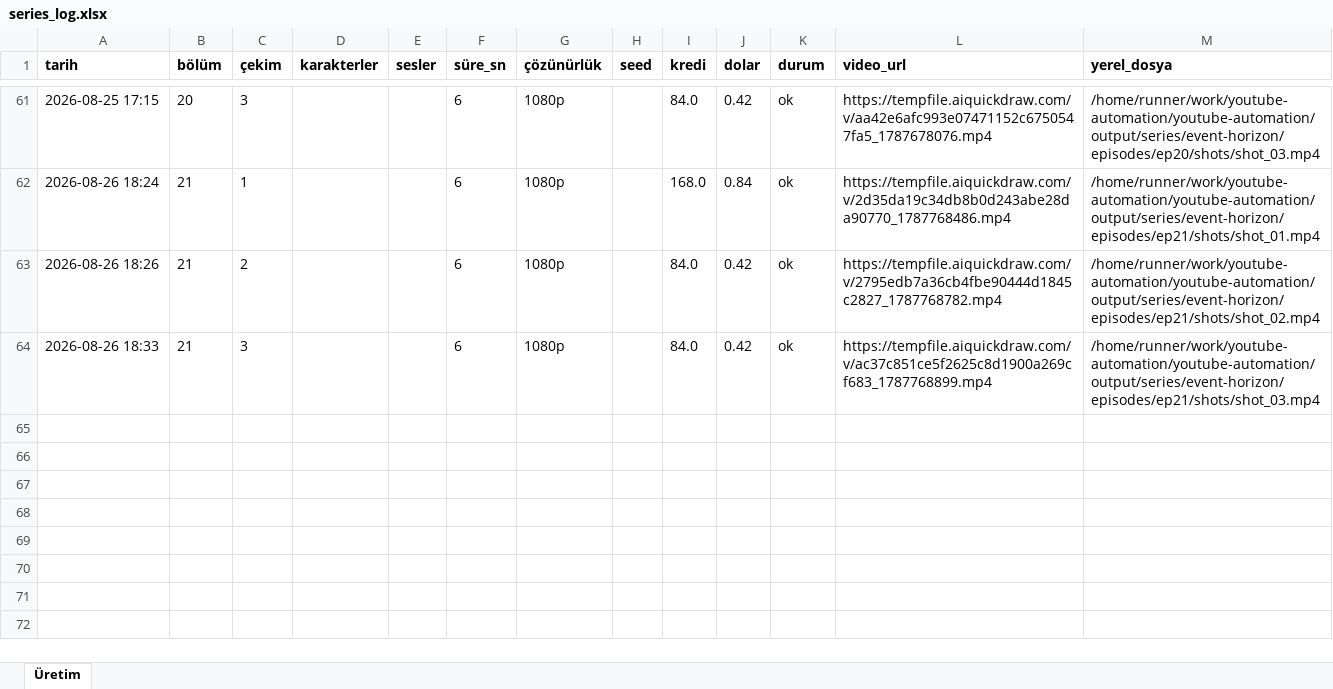
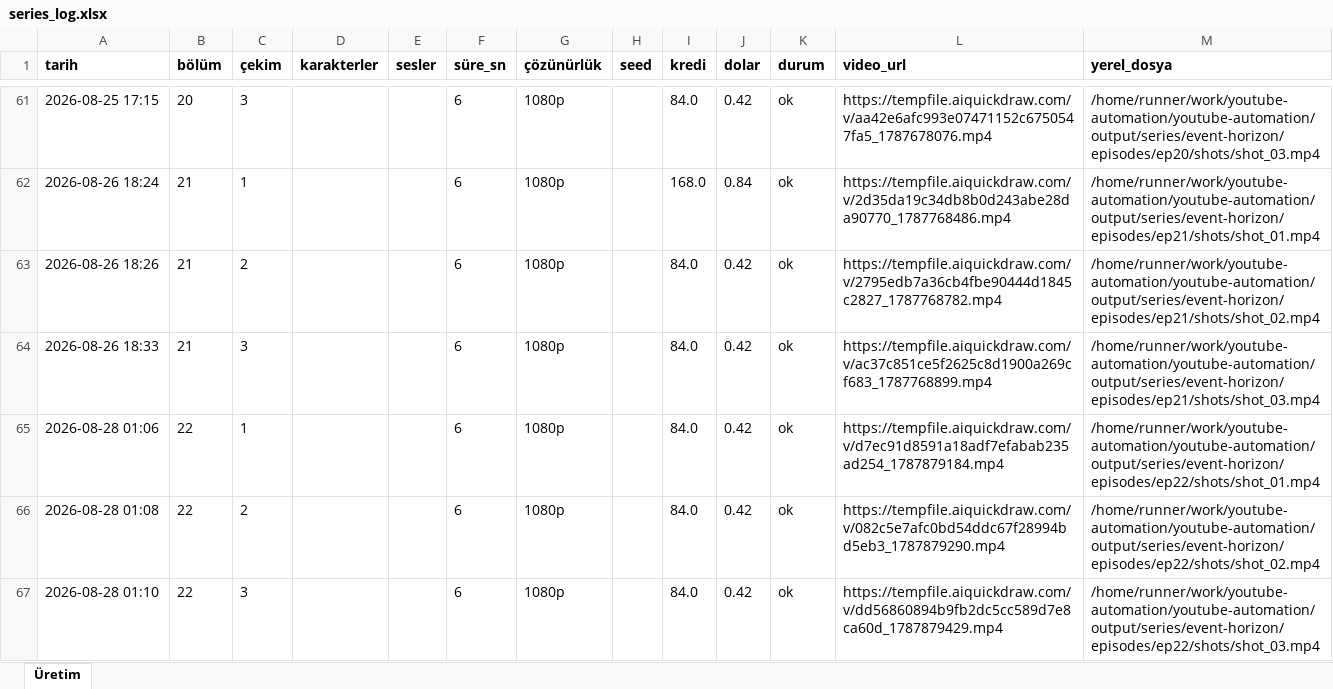
Before and after one commit to Wolkchen00/youtube-automation, an Excel workbook: galactic_experience/event-horizon/series_log.xlsx, sheet Üretim, drawn as a sheet; only a part is shown, gaps mark what is left out; values as stored, in another font and other column widths than the file's, no borders; the diff names each change by its address in the sheet, - before the commit and + after, or states it on an @@ line.

```diff
--- a/galactic_experience/event-horizon/series_log.xlsx (sheet Üretim)
+++ b/galactic_experience/event-horizon/series_log.xlsx (sheet Üretim)
+row 65: 2026-08-28 01:06 | 22 | 1 |  |  | 6 | 1080p |  | 84.0 | 0.42 | ok | https://tempfile.aiquickdraw.com/v/d7ec91d8591a18adf7efabab235ad254_1787879184.mp4 | /home/runner/work/youtube-automation/youtube-automation/output/series/event-horizon/episodes/ep22/shots/shot_01.mp4
+row 66: 2026-08-28 01:08 | 22 | 2 |  |  | 6 | 1080p |  | 84.0 | 0.42 | ok | https://tempfile.aiquickdraw.com/v/082c5e7afc0bd54ddc67f28994bd5eb3_1787879290.mp4 | /home/runner/work/youtube-automation/youtube-automation/output/series/event-horizon/episodes/ep22/shots/shot_02.mp4
+row 67: 2026-08-28 01:10 | 22 | 3 |  |  | 6 | 1080p |  | 84.0 | 0.42 | ok | https://tempfile.aiquickdraw.com/v/dd56860894b9fb2dc5cc589d7e8ca60d_1787879429.mp4 | /home/runner/work/youtube-automation/youtube-automation/output/series/event-horizon/episodes/ep22/shots/shot_03.mp4
```
Also changed, not shown: 6 other files.
